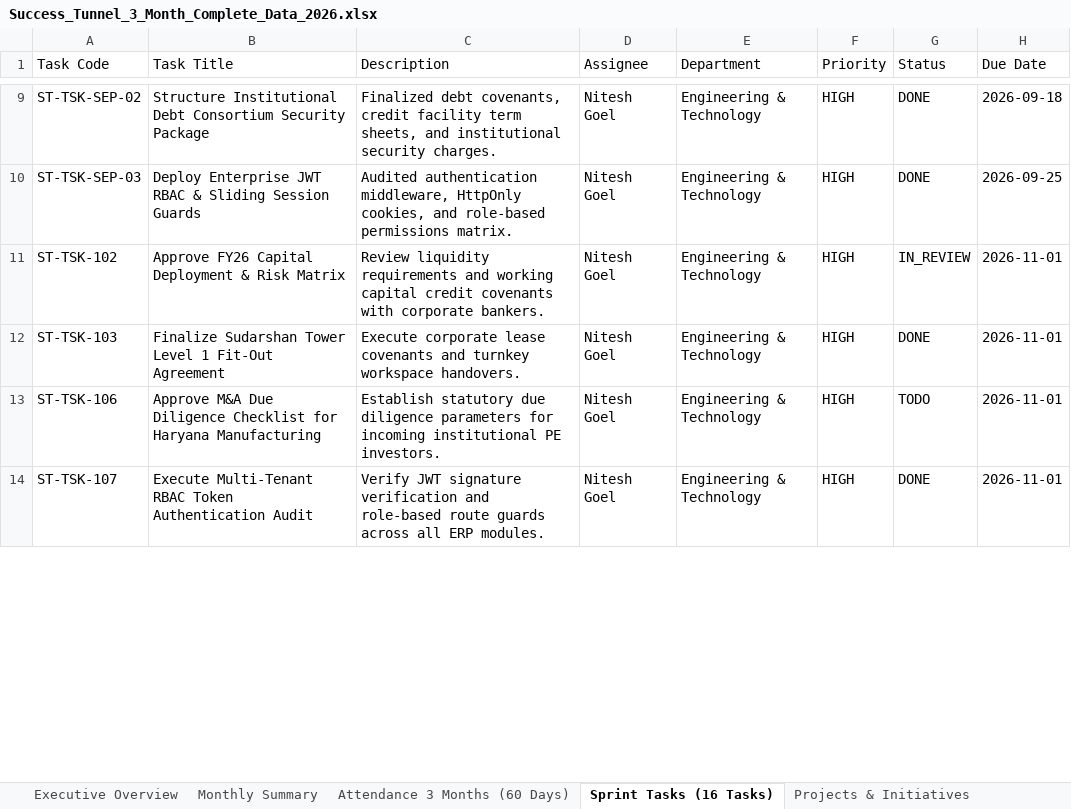
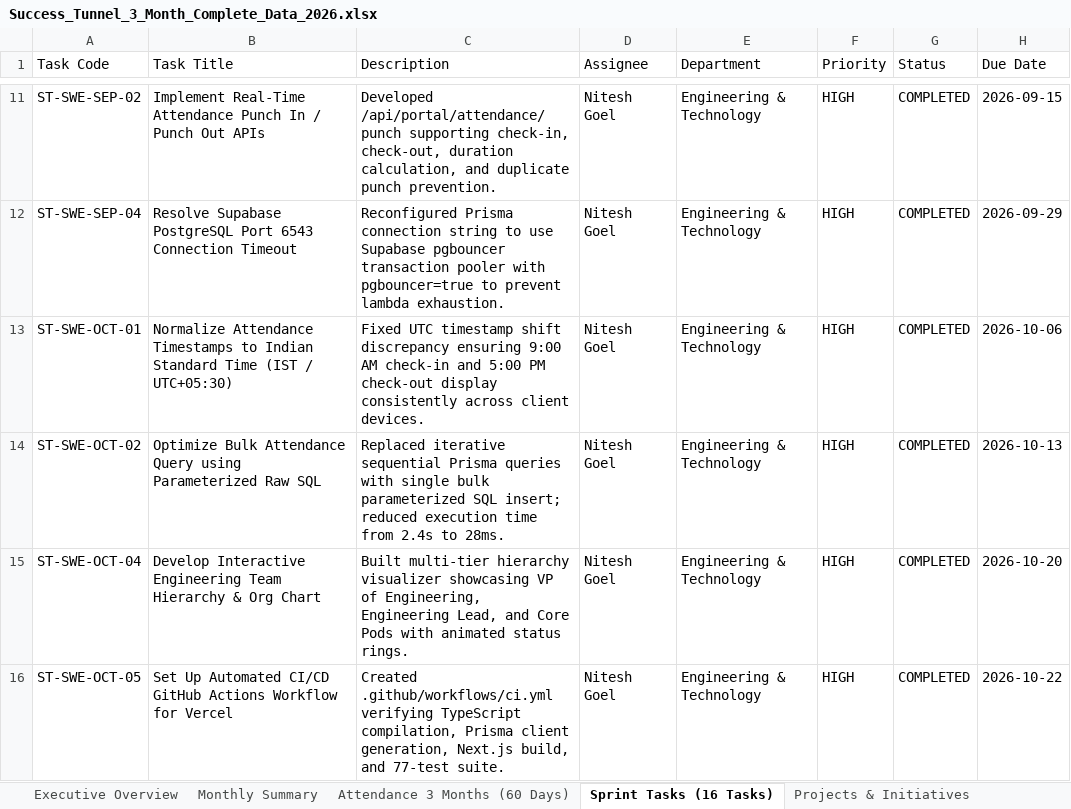
Before and after one commit to Nitesh-goel8/Success_Tunnel1, an Excel workbook: successtunnel_app/public/downloads/Success_Tunnel_3_Month_Complete_Data_2026.xlsx, sheet Sprint Tasks (16 Tasks), drawn as a sheet; only a part is shown, gaps mark what is left out; values as stored, in another font and other column widths than the file's, no borders; addresses are those after the commit; the diff covers the shown part only; the diff names each change by its address in the sheet, - before the commit and + after, or states it on an @@ line.

```diff
--- a/successtunnel_app/public/downloads/Success_Tunnel_3_Month_Complete_Data_2026.xlsx (sheet Sprint Tasks (16 Tasks))
+++ b/successtunnel_app/public/downloads/Success_Tunnel_3_Month_Complete_Data_2026.xlsx (sheet Sprint Tasks (16 Tasks))
-A11 (Task Code): ST-TSK-SEP-02
+A11 (Task Code): ST-SWE-SEP-02
-B11 (Task Title): Structure Institutional Debt Consortium Security Package
+B11 (Task Title): Implement Real-Time Attendance Punch In / Punch Out APIs
-C11 (Description): Finalized debt covenants, credit facility term sheets, and institutional security charges.
+C11 (Description): Developed /api/portal/attendance/punch supporting check-in, check-out, duration calculation, and duplicate punch prevention.
-G11:G12 (Status): DONE
+G11:G12 (Status): COMPLETED
-H11 (Due Date): 2026-09-18
+H11 (Due Date): 2026-09-15
-A12 (Task Code): ST-TSK-SEP-03
+A12 (Task Code): ST-SWE-SEP-04
-B12 (Task Title): Deploy Enterprise JWT RBAC & Sliding Session Guards
+B12 (Task Title): Resolve Supabase PostgreSQL Port 6543 Connection Timeout
-C12 (Description): Audited authentication middleware, HttpOnly cookies, and role-based permissions matrix.
+C12 (Description): Reconfigured Prisma connection string to use Supabase pgbouncer transaction pooler with pgbouncer=true to prevent lambda exhaustion.
-H12 (Due Date): 2026-09-25
+H12 (Due Date): 2026-09-29
-A13 (Task Code): ST-TSK-102
+A13 (Task Code): ST-SWE-OCT-01
-B13 (Task Title): Approve FY26 Capital Deployment & Risk Matrix
+B13 (Task Title): Normalize Attendance Timestamps to Indian Standard Time (IST / UTC+05:30)
-C13 (Description): Review liquidity requirements and working capital credit covenants with corporate bankers.
+C13 (Description): Fixed UTC timestamp shift discrepancy ensuring 9:00 AM check-in and 5:00 PM check-out display consistently across client devices.
-G13 (Status): IN_REVIEW
+G13 (Status): COMPLETED
-H13 (Due Date): 2026-11-01
+H13 (Due Date): 2026-10-06
-A14 (Task Code): ST-TSK-103
+A14 (Task Code): ST-SWE-OCT-02
-B14 (Task Title): Finalize Sudarshan Tower Level 1 Fit-Out Agreement
+B14 (Task Title): Optimize Bulk Attendance Query using Parameterized Raw SQL
-C14 (Description): Execute corporate lease covenants and turnkey workspace handovers.
+C14 (Description): Replaced iterative sequential Prisma queries with single bulk parameterized SQL insert; reduced execution time from 2.4s to 28ms.
-G14 (Status): DONE
+G14 (Status): COMPLETED
-H14 (Due Date): 2026-11-01
+H14 (Due Date): 2026-10-13
-A15 (Task Code): ST-TSK-106
+A15 (Task Code): ST-SWE-OCT-04
-B15 (Task Title): Approve M&A Due Diligence Checklist for Haryana Manufacturing
+B15 (Task Title): Develop Interactive Engineering Team Hierarchy & Org Chart
-C15 (Description): Establish statutory due diligence parameters for incoming institutional PE investors.
+C15 (Description): Built multi-tier hierarchy visualizer showcasing VP of Engineering, Engineering Lead, and Core Pods with animated status rings.
-G15 (Status): TODO
+G15 (Status): COMPLETED
-H15 (Due Date): 2026-11-01
+H15 (Due Date): 2026-10-20
-A16 (Task Code): ST-TSK-107
+A16 (Task Code): ST-SWE-OCT-05
-B16 (Task Title): Execute Multi-Tenant RBAC Token Authentication Audit
+B16 (Task Title): Set Up Automated CI/CD GitHub Actions Workflow for Vercel
-C16 (Description): Verify JWT signature verification and role-based route guards across all ERP modules.
+C16 (Description): Created .github/workflows/ci.yml verifying TypeScript compilation, Prisma client generation, Next.js build, and 77-test suite.
-G16 (Status): DONE
+G16 (Status): COMPLETED
-H16 (Due Date): 2026-11-01
+H16 (Due Date): 2026-10-22
```
Also changed, not shown: 4 added rows, 4 removed rows and 30 edited cells elsewhere in this sheet, sheet Attendance 3 Months (60 Days), sheet Projects & Initiatives, sheet Invoices & Billing, sheet Team Hierarchy & Roles, sheet Executive Overview, 1 other file.
